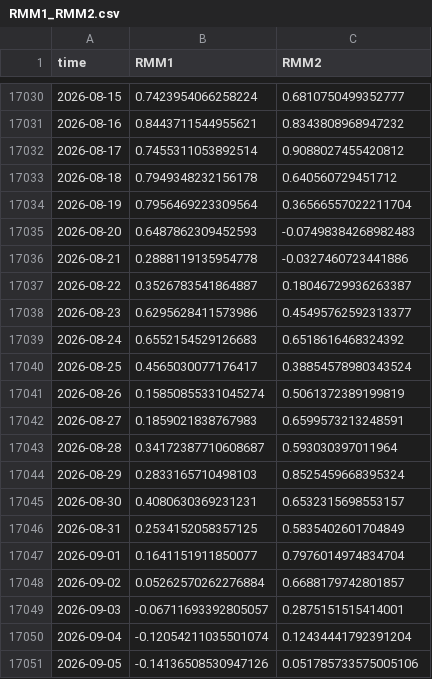
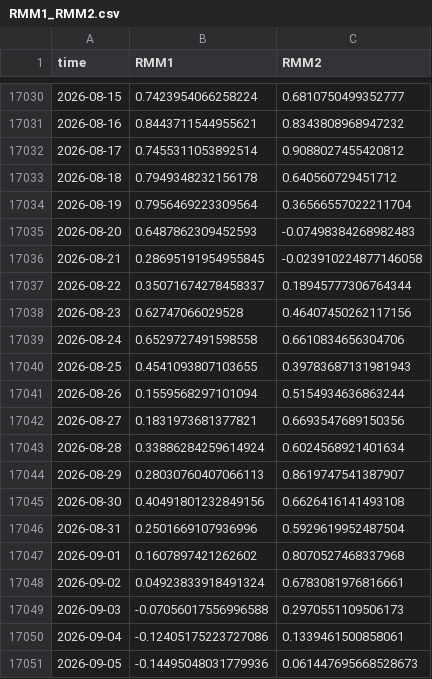
Before and after one commit to geovanecarlos/APP-INDEX, a CSV file: dataset/RMM1_RMM2.csv, drawn as a sheet; only a part is shown, gaps mark what is left out; the diff covers the shown part only.

```diff
--- a/dataset/RMM1_RMM2.csv
+++ b/dataset/RMM1_RMM2.csv
@@ -17035,17 +17035,17 @@ time,RMM1,RMM2
 2026-08-20,0.6487862309452593,-0.07498384268982483
-2026-08-21,0.2888119135954778,-0.0327460723441886
-2026-08-22,0.3526783541864887,0.18046729936263387
-2026-08-23,0.6295628411573986,0.45495762592313377
-2026-08-24,0.6552154529126683,0.6518616468324392
-2026-08-25,0.4565030077176417,0.38854578980343524
-2026-08-26,0.15850855331045274,0.5061372389199819
-2026-08-27,0.1859021838767983,0.6599573213248591
-2026-08-28,0.34172387710608687,0.593030397011964
-2026-08-29,0.2833165710498103,0.8525459668395324
-2026-08-30,0.4080630369231231,0.6532315698553157
-2026-08-31,0.2534152058357125,0.5835402601704849
-2026-09-01,0.1641151911850077,0.7976014974834704
-2026-09-02,0.05262570262276884,0.6688179742801857
-2026-09-03,-0.06711693392805057,0.2875151515414001
-2026-09-04,-0.12054211035501074,0.12434441792391204
-2026-09-05,-0.14136508530947126,0.051785733575005106
+2026-08-21,0.28695191954955845,-0.023910224877146058
+2026-08-22,0.35071674278458337,0.18945777306764344
+2026-08-23,0.62747066029528,0.46407450262117156
+2026-08-24,0.6529727491598558,0.6610834656304706
+2026-08-25,0.4541093807103655,0.39783687131981943
+2026-08-26,0.1559568297101094,0.5154934636863244
+2026-08-27,0.1831973681377821,0.6693547689150356
+2026-08-28,0.33886284259614924,0.6024568921401634
+2026-08-29,0.28030760407066113,0.8619747541387907
+2026-08-30,0.40491801232849156,0.6626416141493108
+2026-08-31,0.2501669107936996,0.5929619952487504
+2026-09-01,0.1607897421262602,0.8070527468337968
+2026-09-02,0.04923833918491324,0.6783081976816661
+2026-09-03,-0.07056017556996588,0.2970551109506173
+2026-09-04,-0.12405175223727086,0.1339461500858061
+2026-09-05,-0.14495048031779936,0.061447695668528673
```
Also changed, not shown: 1 added row and 86 edited cells elsewhere in this file, 2 other files.
